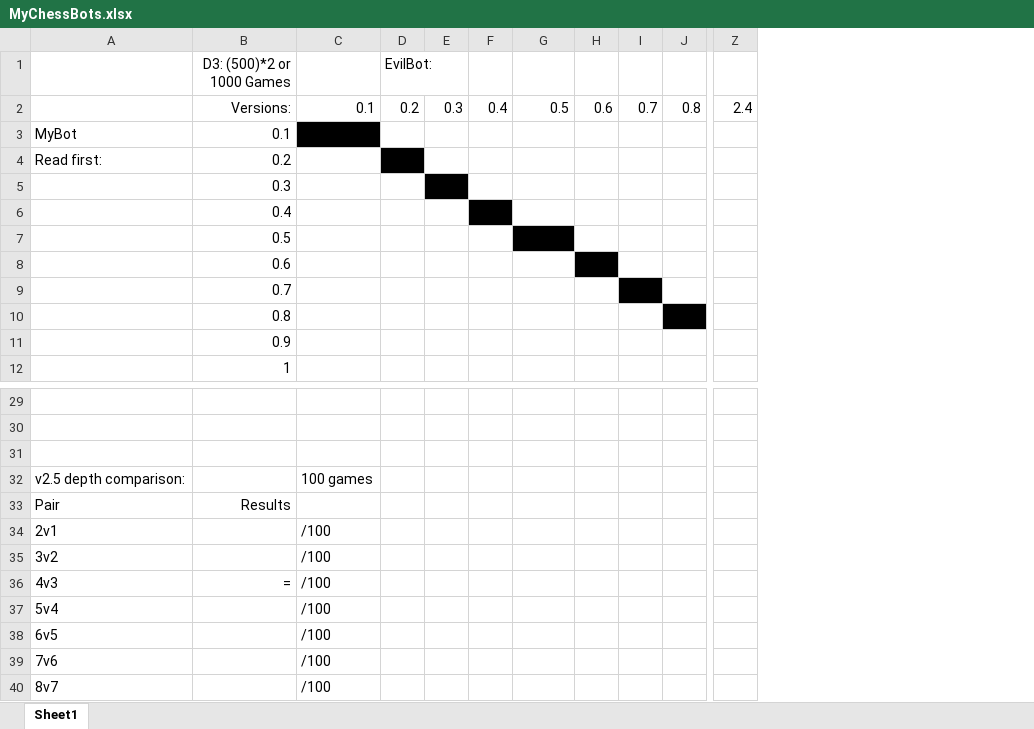
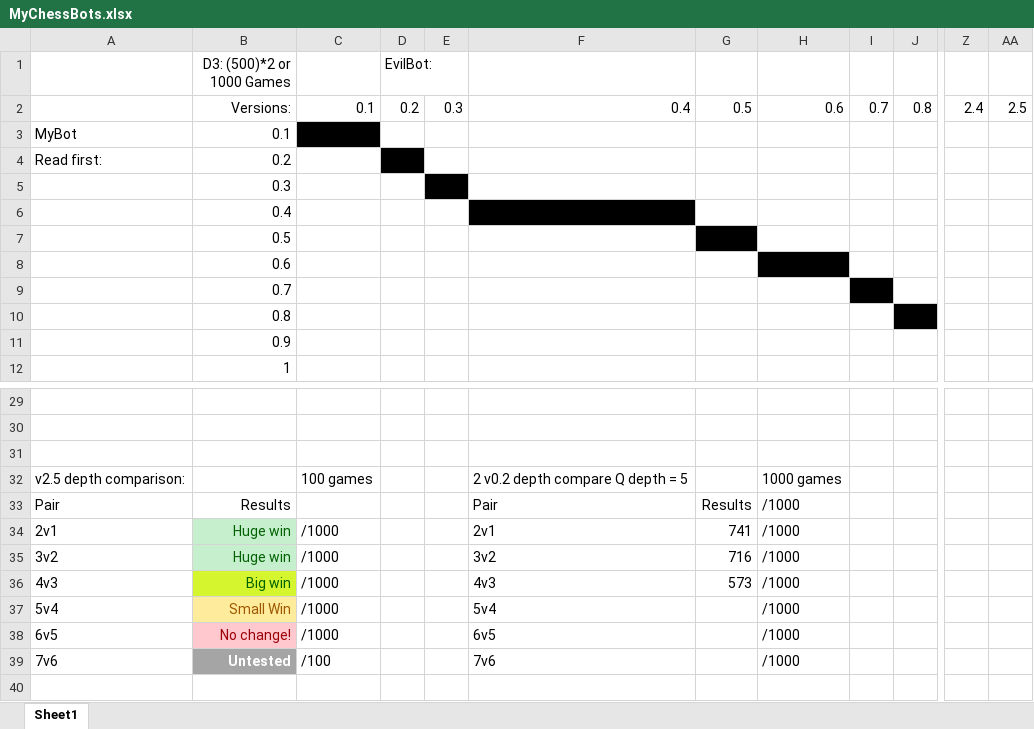
Before and after one commit to RohanDeBoss/Rohan_Chess_Bot, an Excel workbook: MyChessBots.xlsx, sheet Sheet1, drawn as a sheet; only a part is shown, gaps mark what is left out; values as stored, in another font and other column widths than the file's, no borders; conditional formats not drawn; removed rows and columns are numbered as before the commit, all else as after; rows hold the shown columns only; the diff names each change by its address in the sheet, - before the commit and + after, or states it on an @@ line.

Commit message:
Excel updated

```diff
--- a/MyChessBots.xlsx (sheet Sheet1)
+++ b/MyChessBots.xlsx (sheet Sheet1)
-column F, row 2: 0.4
+column F, row 2: 0.4; rows 32-33: 2 v0.2 depth compare Q depth = 5 | Pair; rows 37-39: 5v4 | 6v5 | 7v6
-column H, row 2: 0.6
+column H, row 2: 0.6; rows 32-33: 1000 games | /1000; rows 37-39: all /1000
+column AA, row 2: 2.5
-G33: (empty)
+G33: Results
-row 34: 2v1 |  | /100
-row 35: 3v2 |  | /100
-row 36: 4v3 | = | /100
+row 34: 2v1 | Huge win | /1000 |  |  | 2v1 | 741 | /1000
+row 35: 3v2 | Huge win | /1000 |  |  | 3v2 | 716 | /1000
+row 36: 4v3 | Big win | /1000 |  |  | 4v3 | 573 | /1000
-B37 (D3: (500)*2 or 1000 Games): (empty)
+B37 (D3: (500)*2 or 1000 Games): Small Win
-B37 fill: none
+B37 fill: #FFEB9C
-C37:C38: /100
+C37:C38: /1000
-B38 (D3: (500)*2 or 1000 Games): (empty)
+B38 (D3: (500)*2 or 1000 Games): No change!
-B38 fill: none
+B38 fill: #FFC7CE
-B39 (D3: (500)*2 or 1000 Games): (empty)
+B39 (D3: (500)*2 or 1000 Games): Untested
-B39 fill: none
+B39 fill: #A5A5A5
-row 40: 8v7 |  | /100
```
Also changed, not shown: 3 other files.
